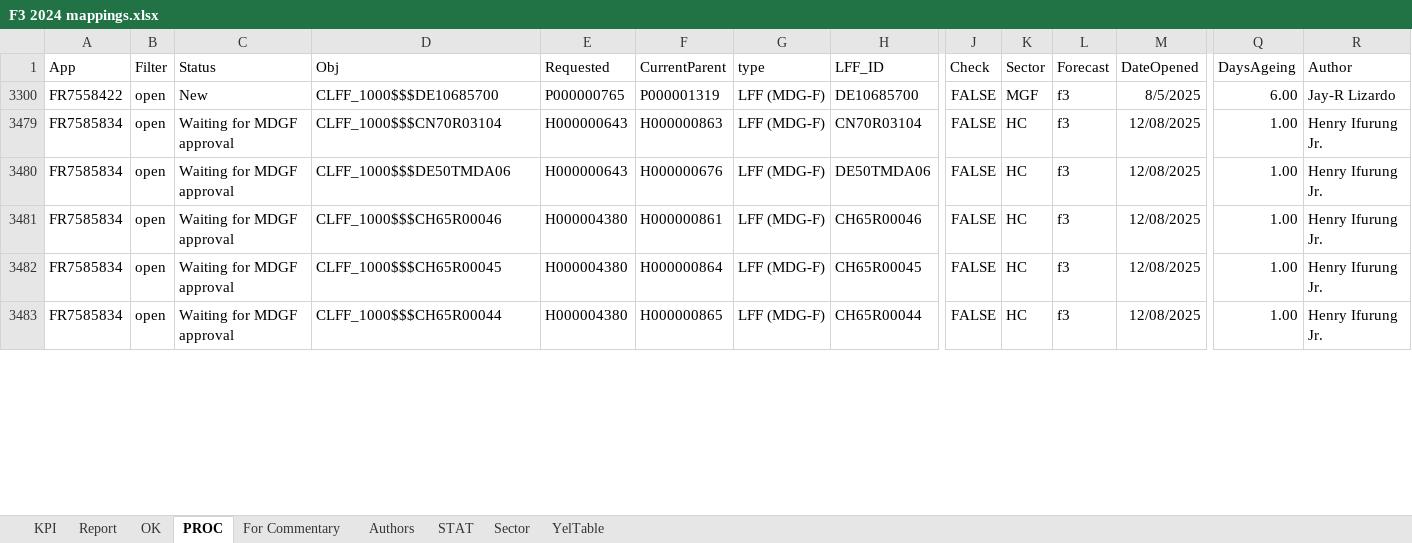
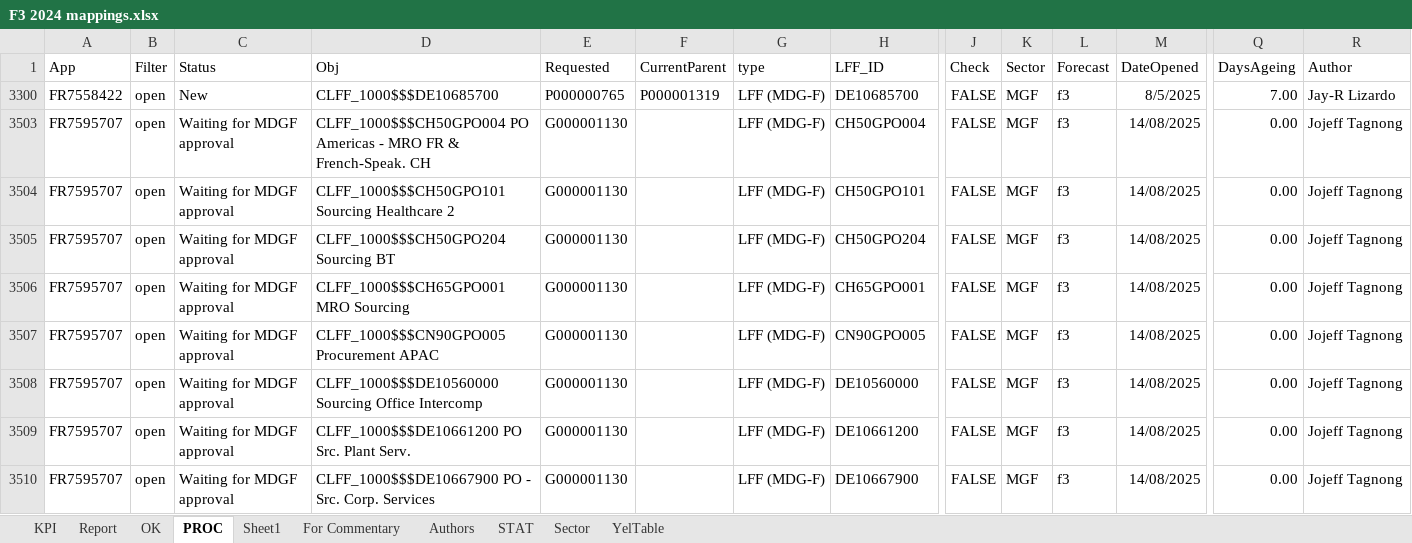
Before and after one commit to violencepierre/GCOH-Tickets-for-Processing, an Excel workbook: F3 2024 mappings.xlsx, sheet PROC, drawn as a sheet; only a part is shown, gaps mark what is left out; values as stored, in another font and other column widths than the file's, no borders; conditional formats and table styles not drawn; removed rows and columns are numbered as before the commit, all else as after; rows hold the shown columns only; the diff covers the shown part only; the diff names each change by its address in the sheet, - before the commit and + after, or states it on an @@ line.

```diff
--- a/F3 2024 mappings.xlsx (sheet PROC)
+++ b/F3 2024 mappings.xlsx (sheet PROC)
+sheet tab: Sheet1
-Q3300 (DaysAgeing): 6.00
+Q3300 (DaysAgeing): 7.00
-row 3479: FR7585834 | open | Waiting for MDGF approval | CLFF_1000$$$CN70R03104 | H000000643 | H000000863 | LFF (MDG-F) | CN70R03104 | FALSE | HC | f3 | 12/08/2025 | 1.00 | Henry Ifurung Jr.
-row 3480: FR7585834 | open | Waiting for MDGF approval | CLFF_1000$$$DE50TMDA06 | H000000643 | H000000676 | LFF (MDG-F) | DE50TMDA06 | FALSE | HC | f3 | 12/08/2025 | 1.00 | Henry Ifurung Jr.
-A3503 (App): FR7585834
+A3503 (App): FR7595707
-D3503 (Obj): CLFF_1000$$$CH65R00046
+D3503 (Obj): CLFF_1000$$$CH50GPO004 PO Americas - MRO FR & French-Speak. CH
-E3503 (Requested): H000004380
+E3503 (Requested): G000001130
-F3503 (CurrentParent): H000000861
+F3503 (CurrentParent): (empty)
-H3503 (LFF_ID): CH65R00046
+H3503 (LFF_ID): CH50GPO004
-K3503 (Sector): HC
+K3503 (Sector): MGF
-M3503 (DateOpened): 12/08/2025
+M3503 (DateOpened): 14/08/2025
-Q3503 (DaysAgeing): 1.00
+Q3503 (DaysAgeing): 0.00
-R3503 (Author): Henry Ifurung Jr.
+R3503 (Author): Jojeff Tagnong
+row 3504: FR7595707 | open | Waiting for MDGF approval | CLFF_1000$$$CH50GPO101 Sourcing Healthcare 2 | G000001130 |  | LFF (MDG-F) | CH50GPO101 | FALSE | MGF | f3 | 14/08/2025 | 0.00 | Jojeff Tagnong
-A3505:A3506 (App): FR7585834
+A3505:A3506 (App): FR7595707
-D3505 (Obj): CLFF_1000$$$CH65R00045
+D3505 (Obj): CLFF_1000$$$CH50GPO204 Sourcing BT
-E3505:E3506 (Requested): H000004380
+E3505:E3506 (Requested): G000001130
-F3505 (CurrentParent): H000000864
+F3505 (CurrentParent): (empty)
-H3505 (LFF_ID): CH65R00045
+H3505 (LFF_ID): CH50GPO204
-K3505:K3506 (Sector): HC
+K3505:K3506 (Sector): MGF
-M3505:M3506 (DateOpened): 12/08/2025
+M3505:M3506 (DateOpened): 14/08/2025
-Q3505:Q3506 (DaysAgeing): 1.00
+Q3505:Q3506 (DaysAgeing): 0.00
-R3505:R3506 (Author): Henry Ifurung Jr.
+R3505:R3506 (Author): Jojeff Tagnong
-D3506 (Obj): CLFF_1000$$$CH65R00044
+D3506 (Obj): CLFF_1000$$$CH65GPO001 MRO Sourcing
-F3506 (CurrentParent): H000000865
+F3506 (CurrentParent): (empty)
-H3506 (LFF_ID): CH65R00044
+H3506 (LFF_ID): CH65GPO001
+row 3507: FR7595707 | open | Waiting for MDGF approval | CLFF_1000$$$CN90GPO005 Procurement APAC | G000001130 |  | LFF (MDG-F) | CN90GPO005 | FALSE | MGF | f3 | 14/08/2025 | 0.00 | Jojeff Tagnong
+row 3508: FR7595707 | open | Waiting for MDGF approval | CLFF_1000$$$DE10560000 Sourcing Office Intercomp | G000001130 |  | LFF (MDG-F) | DE10560000 | FALSE | MGF | f3 | 14/08/2025 | 0.00 | Jojeff Tagnong
+row 3509: FR7595707 | open | Waiting for MDGF approval | CLFF_1000$$$DE10661200 PO Src. Plant Serv. | G000001130 |  | LFF (MDG-F) | DE10661200 | FALSE | MGF | f3 | 14/08/2025 | 0.00 | Jojeff Tagnong
+row 3510: FR7595707 | open | Waiting for MDGF approval | CLFF_1000$$$DE10667900 PO - Src. Corp. Services | G000001130 |  | LFF (MDG-F) | DE10667900 | FALSE | MGF | f3 | 14/08/2025 | 0.00 | Jojeff Tagnong
```
Also changed, not shown: 24 added rows, 1 removed row and 32 edited cells elsewhere in this sheet, sheet Report, sheet KPI, sheet OK, hidden cells, GCOH Resources/GCOHPost.xlsx, Inputs/PyDump.xlsx, 1 other file.
